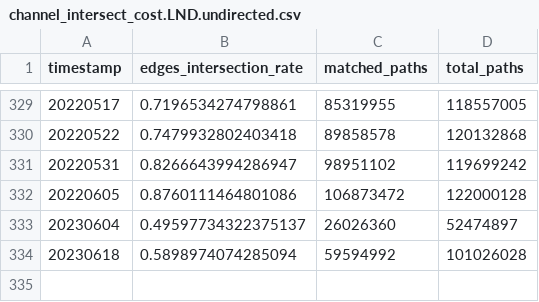
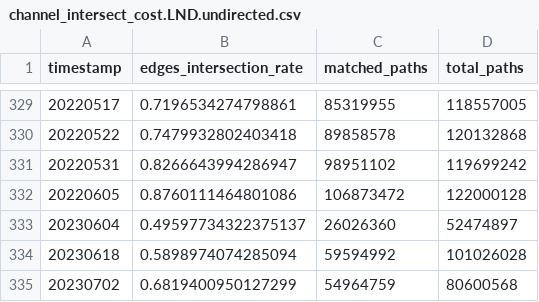
Before and after one commit to Ellariel/pikachu, a CSV file: channel_intersect_cost.LND.undirected.csv, drawn as a sheet; only a part is shown, gaps mark what is left out.

Commit message:
UP

```diff
--- a/channel_intersect_cost.LND.undirected.csv
+++ b/channel_intersect_cost.LND.undirected.csv
@@ -334 +334,2 @@ timestamp,edges_intersection_rate,matched_paths,total_paths
 20230618,0.5898974074285094,59594992,101026028
+20230702,0.6819400950127299,54964759,80600568
```
